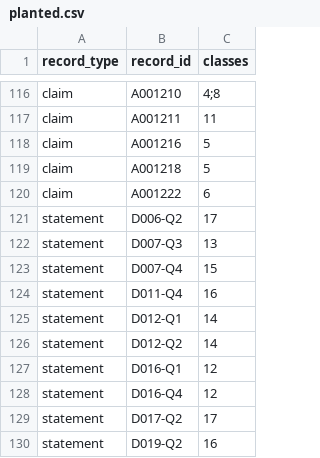
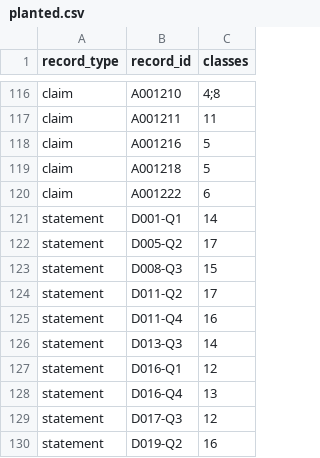
Before and after one commit to lailarallc/rebate-payout-validator, a CSV file: data/planted.csv, drawn as a sheet; only a part is shown, gaps mark what is left out.

```diff
--- a/data/planted.csv
+++ b/data/planted.csv
@@ -120,11 +120,11 @@ claim,A001218,5
 claim,A001222,6
-statement,D006-Q2,17
-statement,D007-Q3,13
-statement,D007-Q4,15
+statement,D001-Q1,14
+statement,D005-Q2,17
+statement,D008-Q3,15
+statement,D011-Q2,17
 statement,D011-Q4,16
-statement,D012-Q1,14
-statement,D012-Q2,14
+statement,D013-Q3,14
 statement,D016-Q1,12
-statement,D016-Q4,12
-statement,D017-Q2,17
+statement,D016-Q4,13
+statement,D017-Q3,12
 statement,D019-Q2,16
```
Also changed, not shown: data/baselines_2024.csv, data/purchase_lines.csv, 11 other files.
